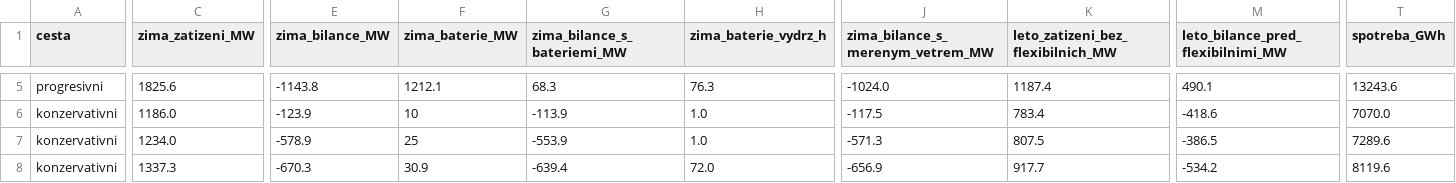
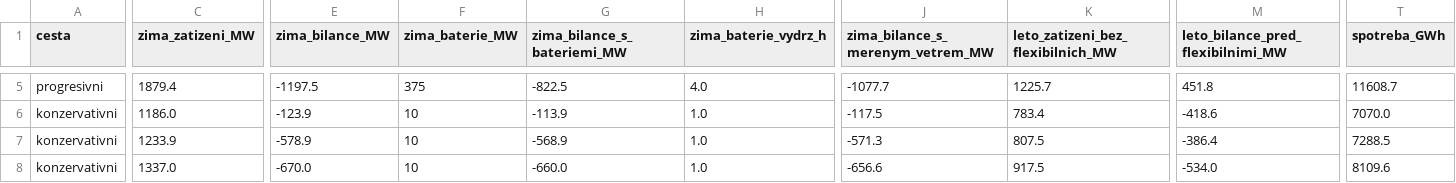
Before and after one commit to DavidMojzisek/energy-msk-refresh, a CSV file: sezonni_kontrola.csv, drawn as a sheet; only a part is shown, gaps mark what is left out; the diff covers the shown part only; the diff names each change by its address in the sheet, - before the commit and + after, or states it on an @@ line.

```diff
--- a/sezonni_kontrola.csv
+++ b/sezonni_kontrola.csv
-C5 (zima_zatizeni_MW): 1825.6
+C5 (zima_zatizeni_MW): 1879.4
-E5 (zima_bilance_MW): -1143.8
+E5 (zima_bilance_MW): -1197.5
-F5 (zima_baterie_MW): 1212.1
+F5 (zima_baterie_MW): 375
-G5 (zima_bilance_s_bateriemi_MW): 68.3
+G5 (zima_bilance_s_bateriemi_MW): -822.5
-H5 (zima_baterie_vydrz_h): 76.3
+H5 (zima_baterie_vydrz_h): 4.0
-J5 (zima_bilance_s_merenym_vetrem_MW): -1024.0
+J5 (zima_bilance_s_merenym_vetrem_MW): -1077.7
-K5: 1187.4
+K5: 1225.7
-M5: 490.1
+M5: 451.8
-T5 (spotreba_GWh): 13243.6
+T5 (spotreba_GWh): 11608.7
-C7 (zima_zatizeni_MW): 1234.0
+C7 (zima_zatizeni_MW): 1233.9
-F7 (zima_baterie_MW): 25
+F7 (zima_baterie_MW): 10
-G7 (zima_bilance_s_bateriemi_MW): -553.9
+G7 (zima_bilance_s_bateriemi_MW): -568.9
-M7: -386.5
+M7: -386.4
-T7 (spotreba_GWh): 7289.6
+T7 (spotreba_GWh): 7288.5
-C8 (zima_zatizeni_MW): 1337.3
+C8 (zima_zatizeni_MW): 1337.0
-E8 (zima_bilance_MW): -670.3
+E8 (zima_bilance_MW): -670.0
-F8 (zima_baterie_MW): 30.9
+F8 (zima_baterie_MW): 10
-G8 (zima_bilance_s_bateriemi_MW): -639.4
+G8 (zima_bilance_s_bateriemi_MW): -660.0
-H8 (zima_baterie_vydrz_h): 72.0
+H8 (zima_baterie_vydrz_h): 1.0
-J8 (zima_bilance_s_merenym_vetrem_MW): -656.9
+J8 (zima_bilance_s_merenym_vetrem_MW): -656.6
-K8: 917.7
+K8: 917.5
-M8: -534.2
+M8: -534.0
-T8 (spotreba_GWh): 8119.6
+T8 (spotreba_GWh): 8109.6
```
Also changed, not shown: 35 edited cells elsewhere in this file, polozky.csv, polozky_popis.csv, 14 other files.
